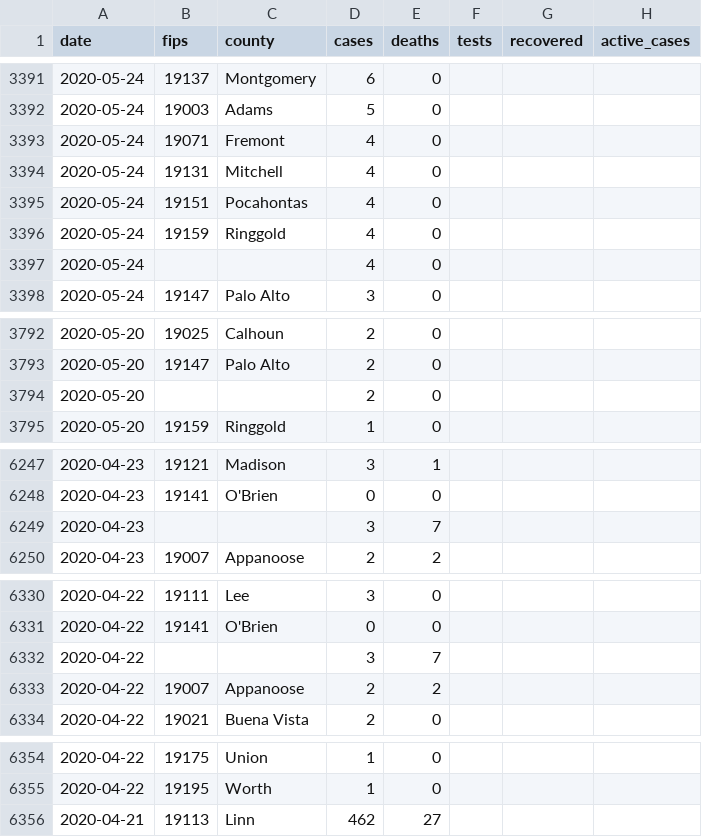
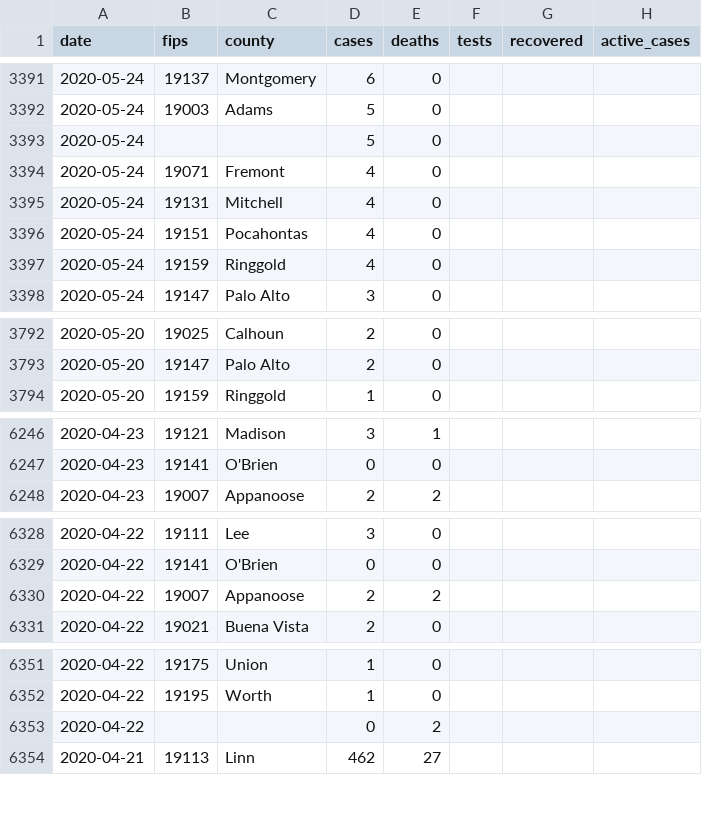
Before and after one commit to ijlyttle/iowa-covid-data, a CSV file: data/merged/merged.csv, drawn as a sheet; only a part is shown, gaps mark what is left out; removed rows and columns are numbered as before the commit, all else as after; the diff covers the shown part only; the diff names each change by its address in the sheet, - before the commit and + after, or states it on an @@ line.

```diff
--- a/data/merged/merged.csv
+++ b/data/merged/merged.csv
+row 3393: 2020-05-24 |  |  | 5 | 0
-row 3397: 2020-05-24 |  |  | 4 | 0
-row 3794: 2020-05-20 |  |  | 2 | 0
-row 6249: 2020-04-23 |  |  | 3 | 7
-row 6332: 2020-04-22 |  |  | 3 | 7
+row 6353: 2020-04-22 |  |  | 0 | 2
```
Also changed, not shown: 1 added row and 1 edited cell elsewhere in this file, data/nyt/nyt-iowa.csv, 5 other files.
